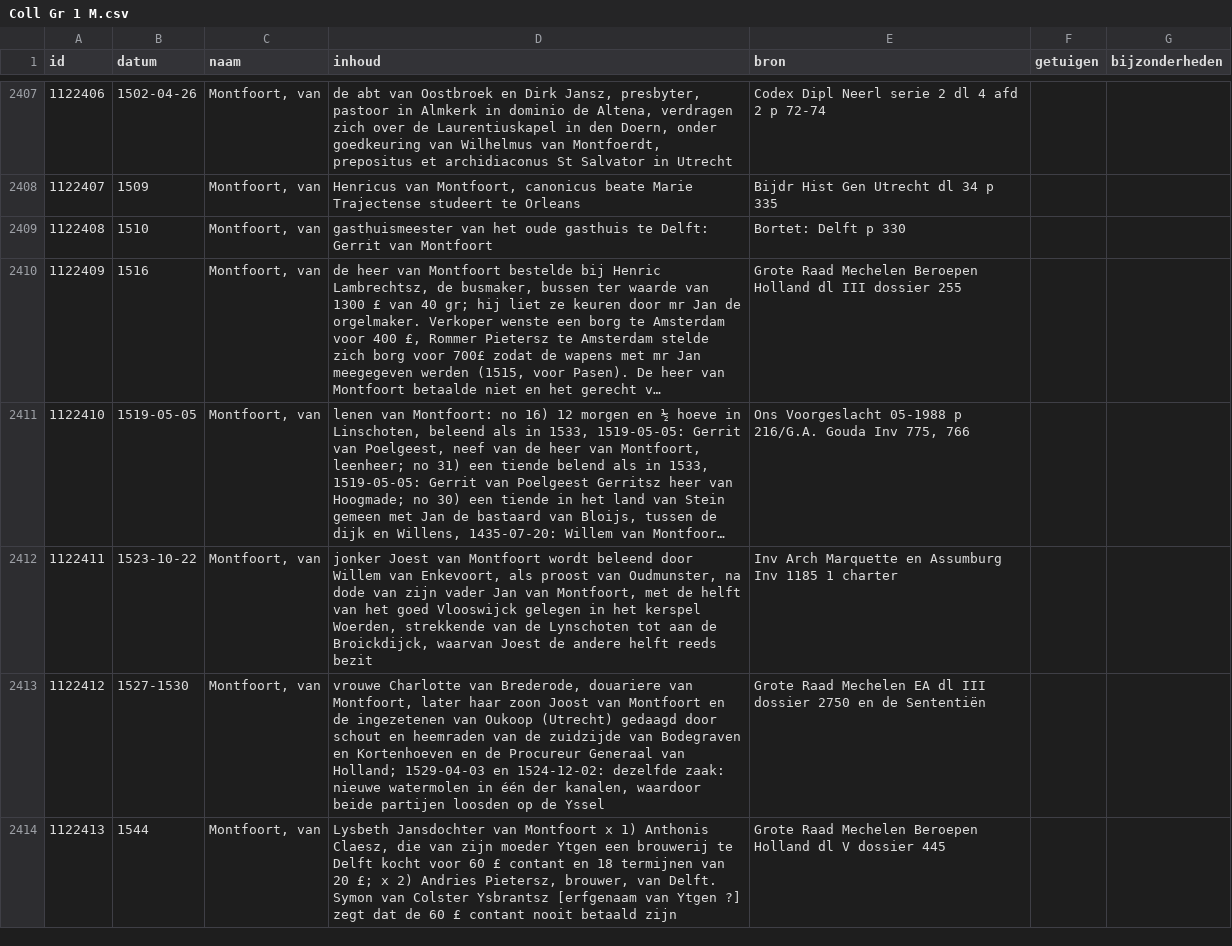
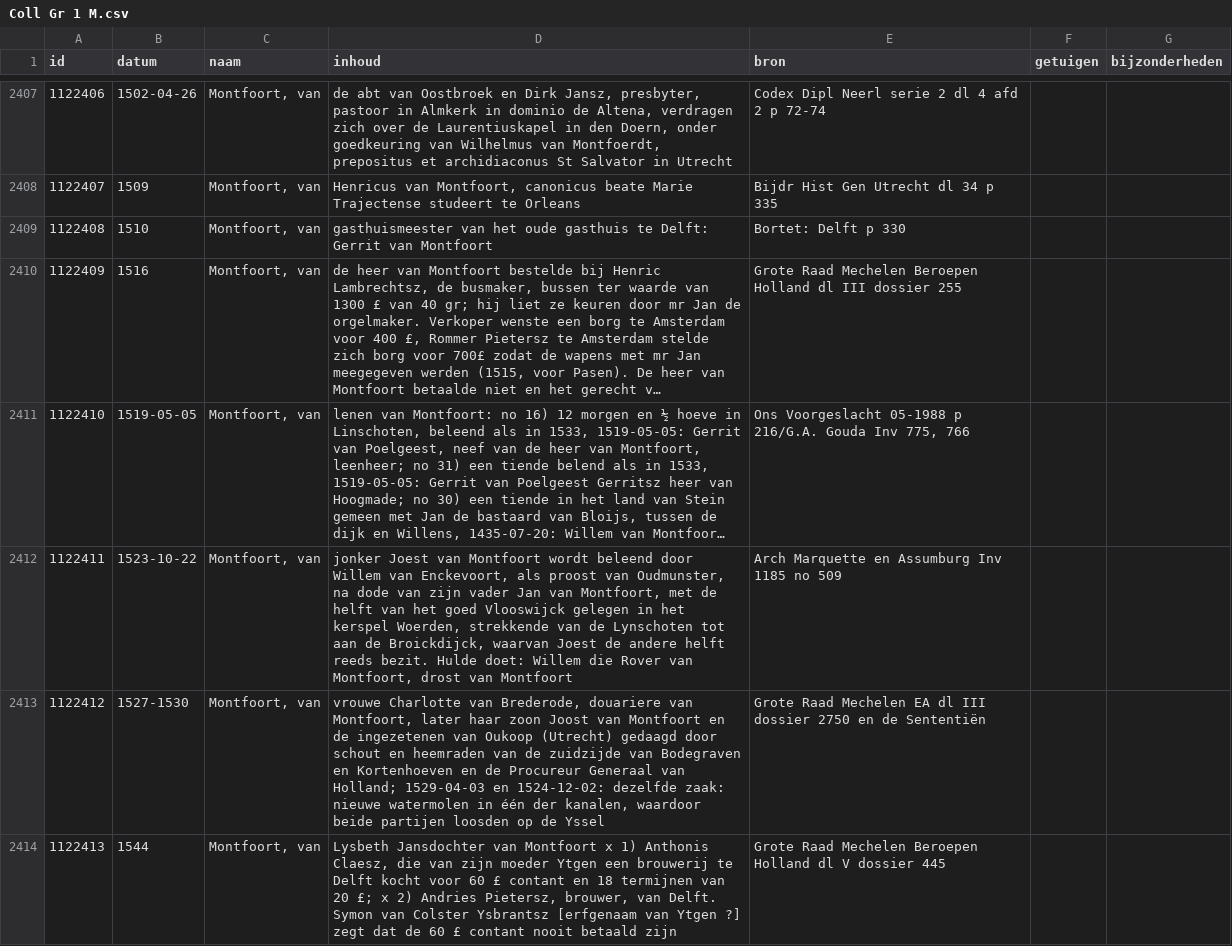
Before and after one commit to collectiegroesbeek/collectiegroesbeek-data, a CSV file: Coll Gr 1 M.csv, drawn as a sheet; only a part is shown, gaps mark what is left out; long unchanged cells end in …; the diff names each change by its address in the sheet, - before the commit and + after, or states it on an @@ line.

```diff
--- a/Coll Gr 1 M.csv
+++ b/Coll Gr 1 M.csv
-D2412 (inhoud): …Willem van Enkevoort, als proost van Oudmunster, na dode van zijn vader Jan van Montfoort, met de helft van het goed Vlooswijck gelegen in het kerspel Woerden, strekkende van de Lynschoten tot aan de Broickdijck, waarvan Joest de andere helft reeds bezit
+D2412 (inhoud): …Willem van Enckevoort, als proost van Oudmunster, na dode van zijn vader Jan van Montfoort, met de helft van het goed Vlooswijck gelegen in het kerspel Woerden, strekkende van de Lynschoten tot aan de Broickdijck, waarvan Joest de andere helft reeds bezit. Hulde doet: Willem die Rover van Montfoort, drost van Montfoort
-E2412 (bron): Inv Arch Marquette en Assumburg Inv 1185 1 charter
+E2412 (bron): Arch Marquette en Assumburg Inv 1185 no 509
```
Also changed, not shown: Coll Gr 1 F G.csv, 5 other files.
